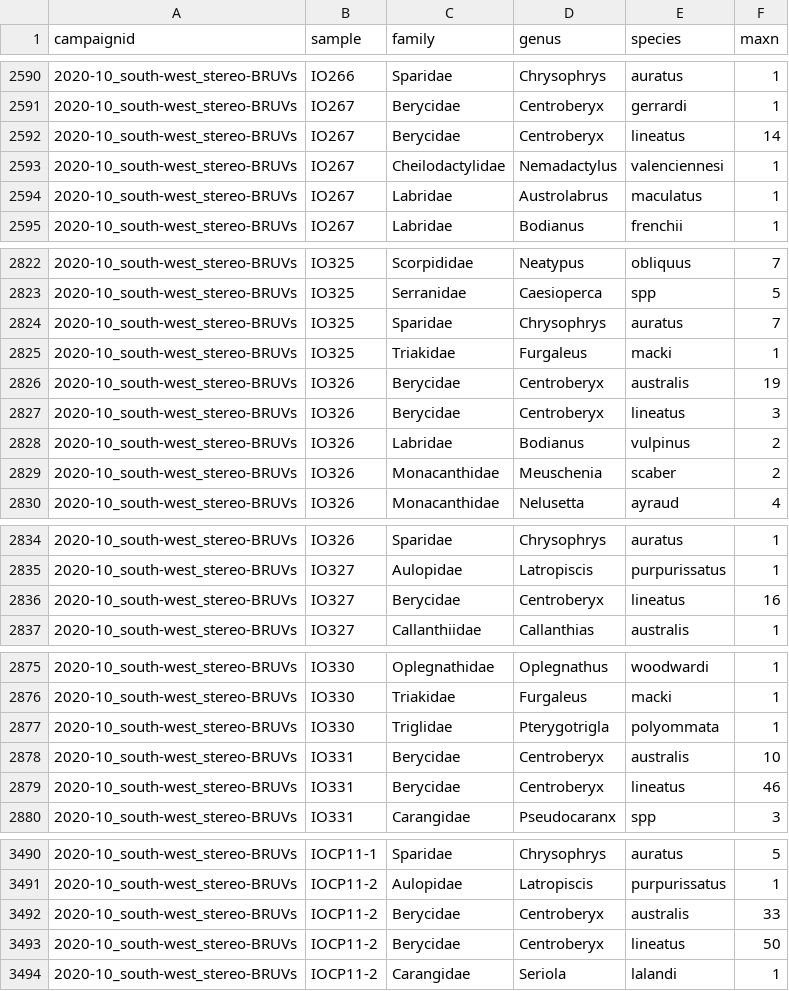
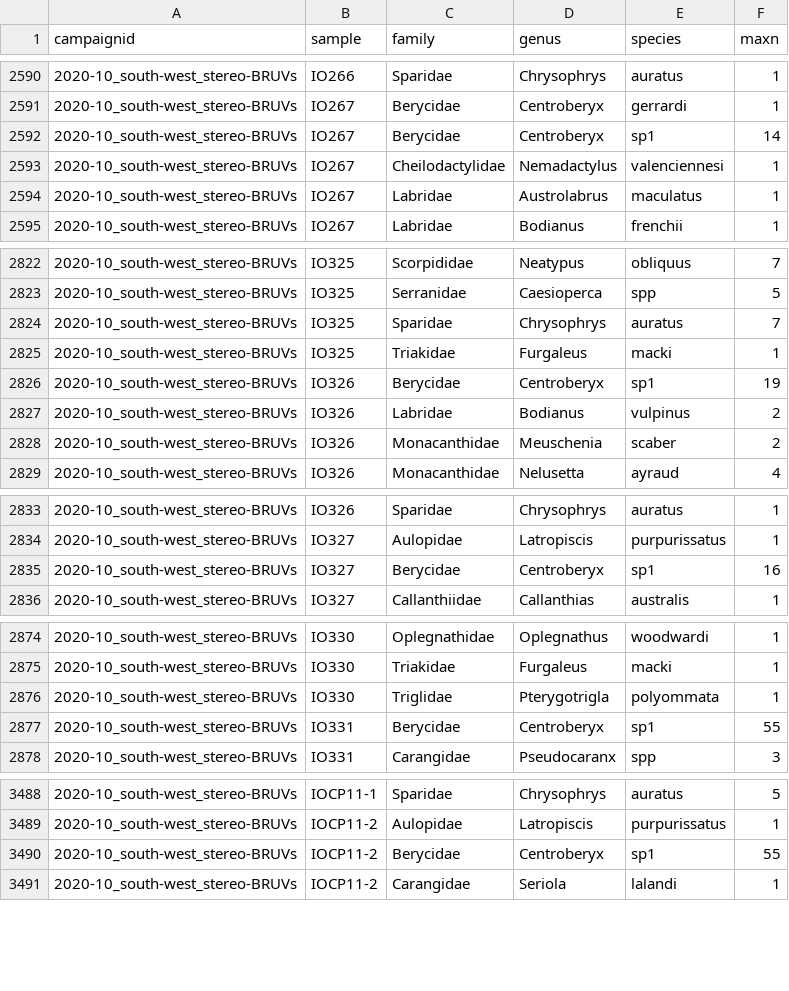
Before and after one commit to UWA-Marine-Ecology-Group-projects/mac-swc, a CSV file: data/staging/2020_south-west_stereo-BRUVs.checked.maxn.csv, drawn as a sheet; only a part is shown, gaps mark what is left out; the diff covers the shown part only.

```diff
--- a/data/staging/2020_south-west_stereo-BRUVs.checked.maxn.csv
+++ b/data/staging/2020_south-west_stereo-BRUVs.checked.maxn.csv
@@ -2591,3 +2591,3 @@
 "2020-10_south-west_stereo-BRUVs","IO267","Berycidae","Centroberyx","gerrardi",1
-"2020-10_south-west_stereo-BRUVs","IO267","Berycidae","Centroberyx","lineatus",14
+"2020-10_south-west_stereo-BRUVs","IO267","Berycidae","Centroberyx","sp1",14
 "2020-10_south-west_stereo-BRUVs","IO267","Cheilodactylidae","Nemadactylus","valenciennesi",1
@@ -2825,4 +2825,3 @@
 "2020-10_south-west_stereo-BRUVs","IO325","Triakidae","Furgaleus","macki",1
-"2020-10_south-west_stereo-BRUVs","IO326","Berycidae","Centroberyx","australis",19
-"2020-10_south-west_stereo-BRUVs","IO326","Berycidae","Centroberyx","lineatus",3
+"2020-10_south-west_stereo-BRUVs","IO326","Berycidae","Centroberyx","sp1",19
 "2020-10_south-west_stereo-BRUVs","IO326","Labridae","Bodianus","vulpinus",2
@@ -2835,3 +2834,3 @@
 "2020-10_south-west_stereo-BRUVs","IO327","Aulopidae","Latropiscis","purpurissatus",1
-"2020-10_south-west_stereo-BRUVs","IO327","Berycidae","Centroberyx","lineatus",16
+"2020-10_south-west_stereo-BRUVs","IO327","Berycidae","Centroberyx","sp1",16
 "2020-10_south-west_stereo-BRUVs","IO327","Callanthiidae","Callanthias","australis",1
@@ -2877,4 +2876,3 @@
 "2020-10_south-west_stereo-BRUVs","IO330","Triglidae","Pterygotrigla","polyommata",1
-"2020-10_south-west_stereo-BRUVs","IO331","Berycidae","Centroberyx","australis",10
-"2020-10_south-west_stereo-BRUVs","IO331","Berycidae","Centroberyx","lineatus",46
+"2020-10_south-west_stereo-BRUVs","IO331","Berycidae","Centroberyx","sp1",55
 "2020-10_south-west_stereo-BRUVs","IO331","Carangidae","Pseudocaranx","spp",3
@@ -3491,4 +3489,3 @@
 "2020-10_south-west_stereo-BRUVs","IOCP11-2","Aulopidae","Latropiscis","purpurissatus",1
-"2020-10_south-west_stereo-BRUVs","IOCP11-2","Berycidae","Centroberyx","australis",33
-"2020-10_south-west_stereo-BRUVs","IOCP11-2","Berycidae","Centroberyx","lineatus",50
+"2020-10_south-west_stereo-BRUVs","IOCP11-2","Berycidae","Centroberyx","sp1",55
 "2020-10_south-west_stereo-BRUVs","IOCP11-2","Carangidae","Seriola","lalandi",1
```
Also changed, not shown: 3 edited cells elsewhere in this file, data/errors to check/2020_south-west_stereo-BRUVs.length.species.not.previously.observed.csv, data/errors to check/2020_south-west_stereo-BRUVs_check.mass.csv, 38 other files.
